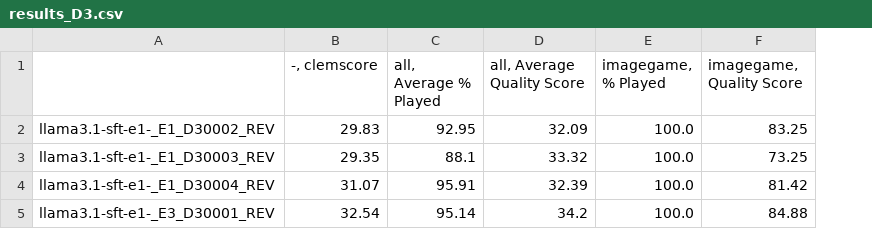
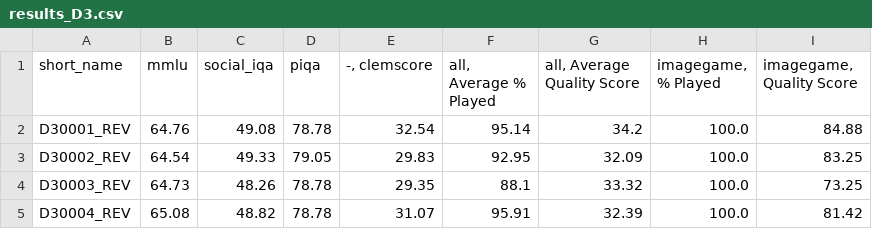
Before and after one commit to Antonia-Schmidt/clem-project_playpen, a CSV file: results/results_tables/results_D3.csv, drawn as a sheet; only a part is shown; removed rows and columns are numbered as before the commit, all else as after; the diff names each change by its address in the sheet, - before the commit and + after, or states it on an @@ line.

```diff
--- a/results/results_tables/results_D3.csv
+++ b/results/results_tables/results_D3.csv
-column A, rows 2-4: llama3.1-sft-e1-_E1_D30002_REV | llama3.1-sft-e1-_E1_D30003_REV | llama3.1-sft-e1-_E1_D30004_REV
+column A (short_name), rows 3-5: D30002_REV | D30003_REV | D30004_REV
+column B (mmlu), rows 3-5: 64.54 | 64.73 | 65.08
+column C (social_iqa), rows 3-5: 49.33 | 48.26 | 48.82
+column D (piqa), rows 3-5: 79.05 | 78.78 | 78.78
@@ row 5 moved to row 2: D30001_REV @@
```
Also changed, not shown: results/results_tables/results_D1.csv, results/results_tables/results_D2.csv, 6 other files.
